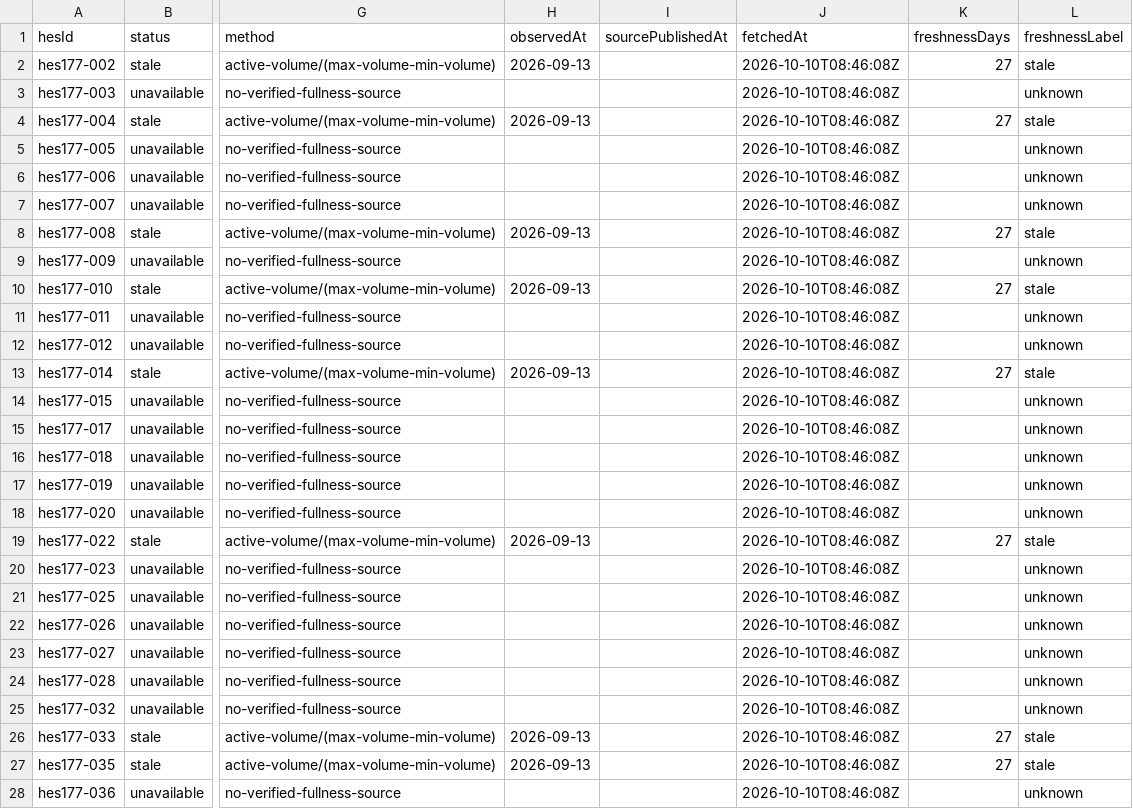
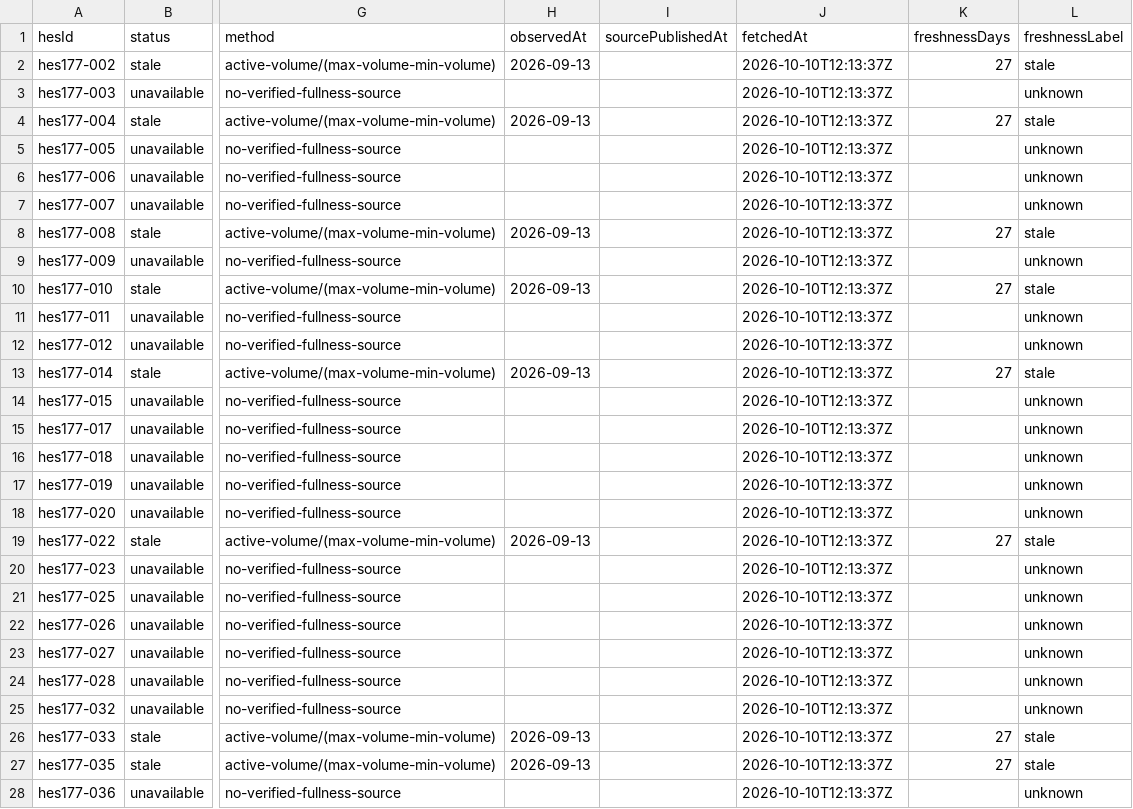
Before and after one commit to murathany90/pdhes, a CSV file: reports/fullness_source_audit.csv, drawn as a sheet; only a part is shown, gaps mark what is left out; the diff covers the shown part only; the diff names each change by its address in the sheet, - before the commit and + after, or states it on an @@ line.

```diff
--- a/reports/fullness_source_audit.csv
+++ b/reports/fullness_source_audit.csv
-J2:J28 (fetchedAt): 2026-10-10T08:46:08Z
+J2:J28 (fetchedAt): 2026-10-10T12:13:37Z
```
Also changed, not shown: 102 edited cells elsewhere in this file, 21 other files.
